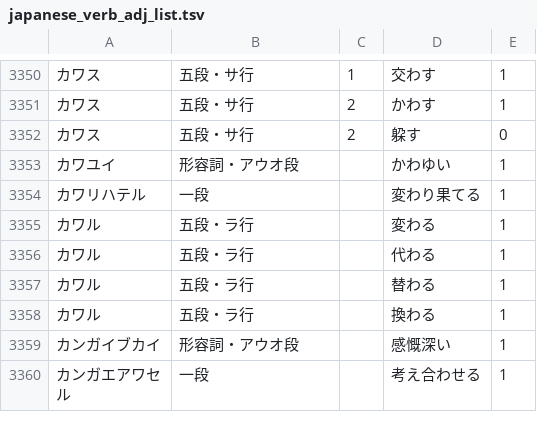
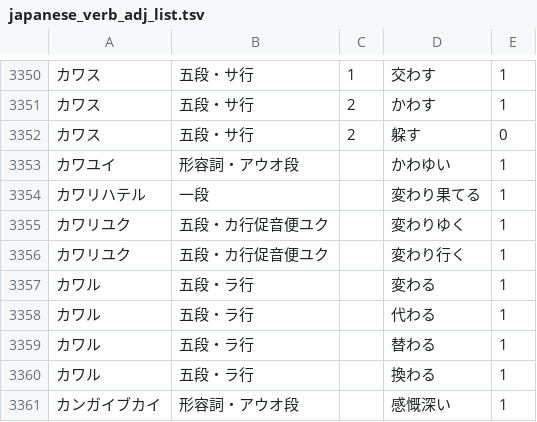
Before and after one commit to hiroshi-manabe/japanese_verb_adj_list, a TSV file: japanese_verb_adj_list.tsv, drawn as a sheet; only a part is shown, gaps mark what is left out; the shorter side is filled out with more unchanged rows.

Commit message:
Added kawariyuku.

```diff
--- a/japanese_verb_adj_list.tsv
+++ b/japanese_verb_adj_list.tsv
@@ -3354,2 +3354,4 @@
 カワリハテル	一段		変わり果てる	1
+カワリユク	五段・カ行促音便ユク		変わりゆく	1
+カワリユク	五段・カ行促音便ユク		変わり行く	1
 カワル	五段・ラ行		変わる	1
```
